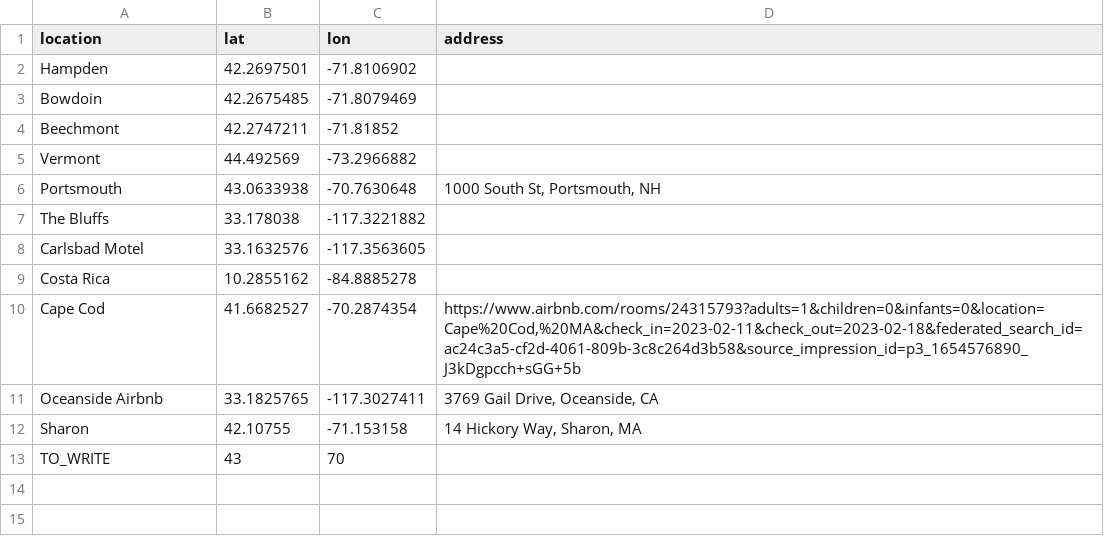
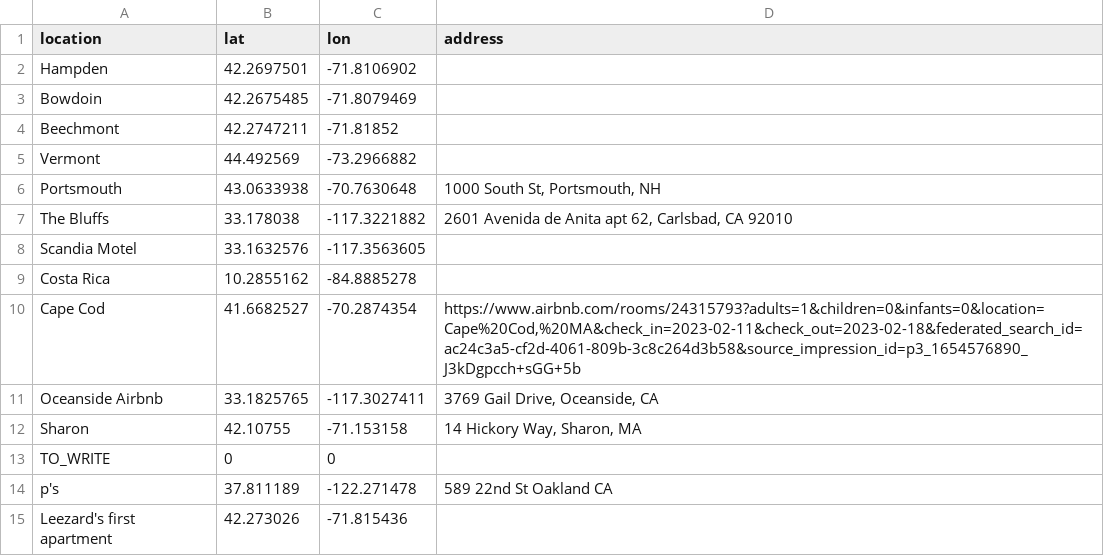
Before and after one commit to imogencs/distance-viz, a CSV file: data/locations_key.csv, drawn as a sheet.

```diff
--- a/data/locations_key.csv
+++ b/data/locations_key.csv
@@ -6,4 +6,4 @@ Vermont,44.492569,-73.2966882,
 Portsmouth,43.0633938,-70.7630648,"1000 South St, Portsmouth, NH"
-The Bluffs,33.178038,-117.3221882,
-Carlsbad Motel,33.1632576,-117.3563605,
+The Bluffs,33.178038,-117.3221882,"2601 Avenida de Anita apt 62, Carlsbad, CA 92010"
+Scandia Motel,33.1632576,-117.3563605,
 Costa Rica,10.2855162,-84.8885278,
@@ -12,2 +12,4 @@ Oceanside Airbnb,33.1825765,-117.3027411,"3769 Gail Drive, Oceanside, CA"
 Sharon,42.10755,-71.153158,"14 Hickory Way, Sharon, MA"
-TO_WRITE,43,70
+TO_WRITE,0,0,
+p's,37.811189,-122.271478,589 22nd St Oakland CA
+Leezard's first apartment,42.273026,-71.815436,
```
Also changed, not shown: 5 other files.
